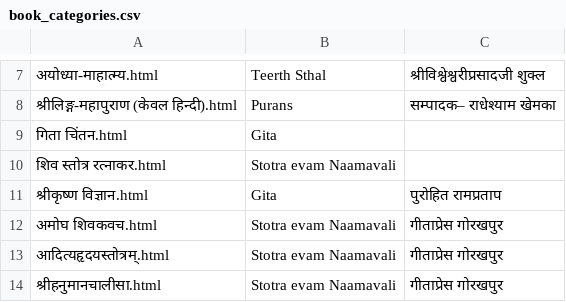
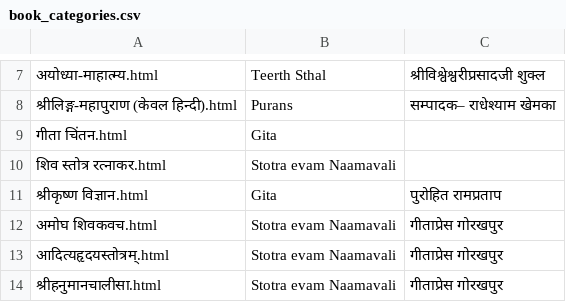
Before and after one commit to swamioremmurti/Gita-Press-App, a CSV file: css-audit/book_categories.csv, drawn as a sheet; only a part is shown, gaps mark what is left out.

```diff
--- a/css-audit/book_categories.csv
+++ b/css-audit/book_categories.csv
@@ -8,3 +8,3 @@
 "श्रीलिङ्ग-महापुराण (केवल हिन्दी).html","Purans","सम्पादक– राधेश्याम खेमका"
-"गिता चिंतन.html","Gita",""
+"गीता चिंतन.html","Gita",""
 "शिव स्तोत्र रत्नाकर.html","Stotra evam Naamavali",""
```
Also changed, not shown: 3 other files.
